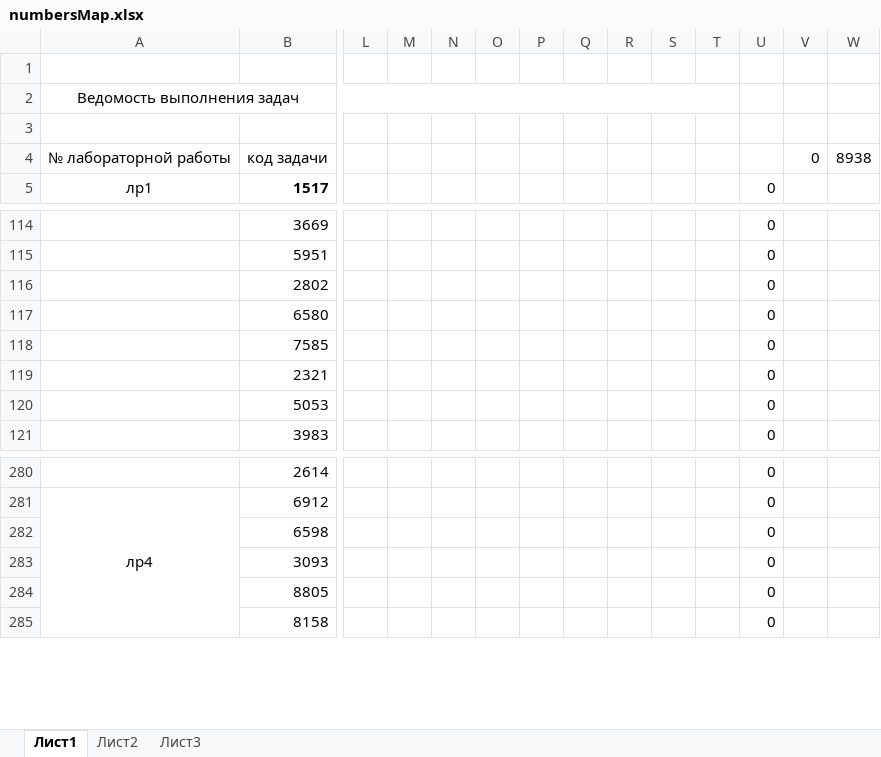
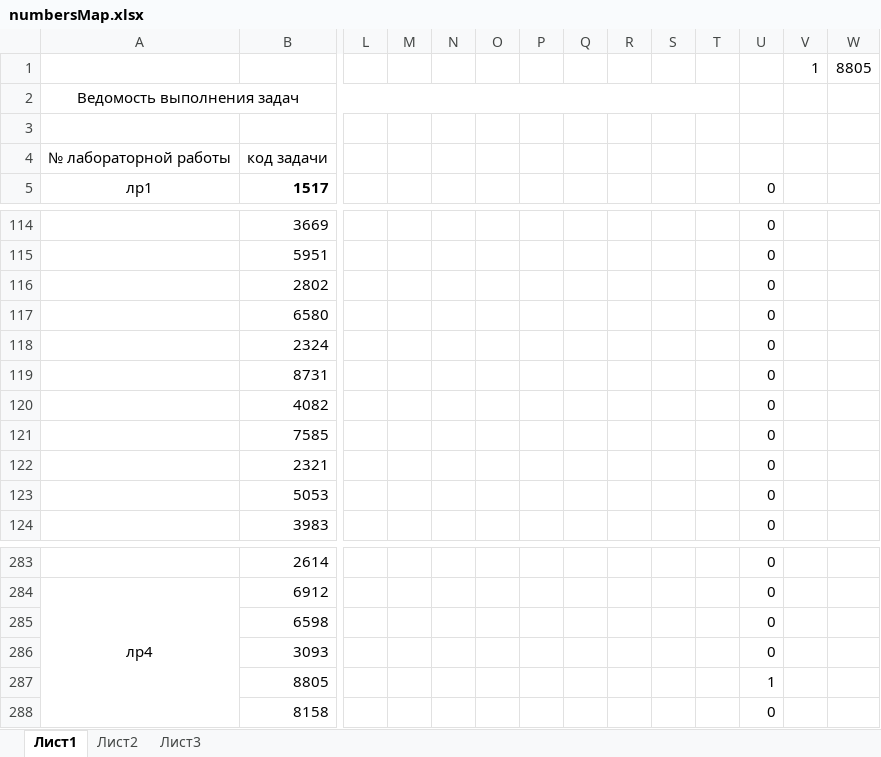
Before and after one commit to AKryukov92/programming-basics, an Excel workbook: src/numbersMap.xlsx, sheet Лист1, drawn as a sheet; only a part is shown, gaps mark what is left out; values as stored, in another font and other column widths than the file's, no borders; addresses are those after the commit; rows hold the shown columns only; the diff names each change by its address in the sheet, - before the commit and + after, or states it on an @@ line.

```diff
--- a/src/numbersMap.xlsx (sheet Лист1)
+++ b/src/numbersMap.xlsx (sheet Лист1)
-row 1: (empty)
+row 1:  |  |  |  |  |  |  |  |  |  |  |  | 1 | 8805
-V4: 0
+V4: (empty)
-W4: 8938
+W4: (empty)
+row 118:  | 2324 |  |  |  |  |  |  |  |  |  | 0
+row 119:  | 8731 |  |  |  |  |  |  |  |  |  | 0
+row 120:  | 4082 |  |  |  |  |  |  |  |  |  | 0
-U287: 0
+U287: 1
```
Also changed, not shown: formulas that keep their value, 7 other files.
